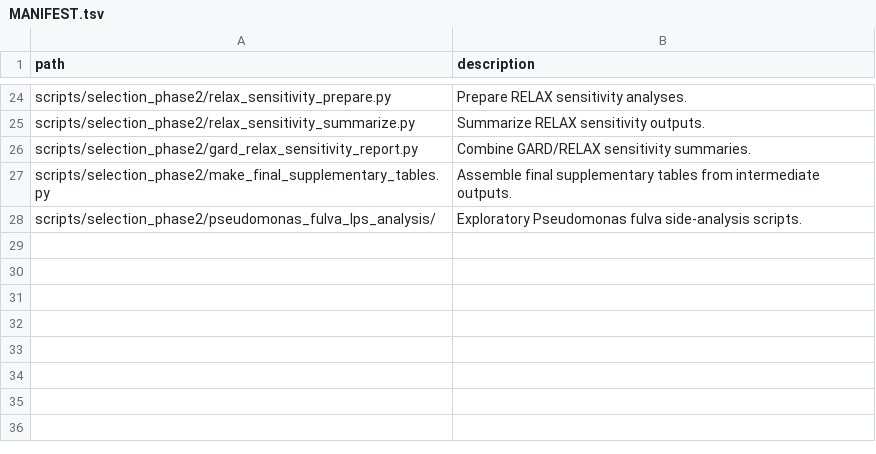
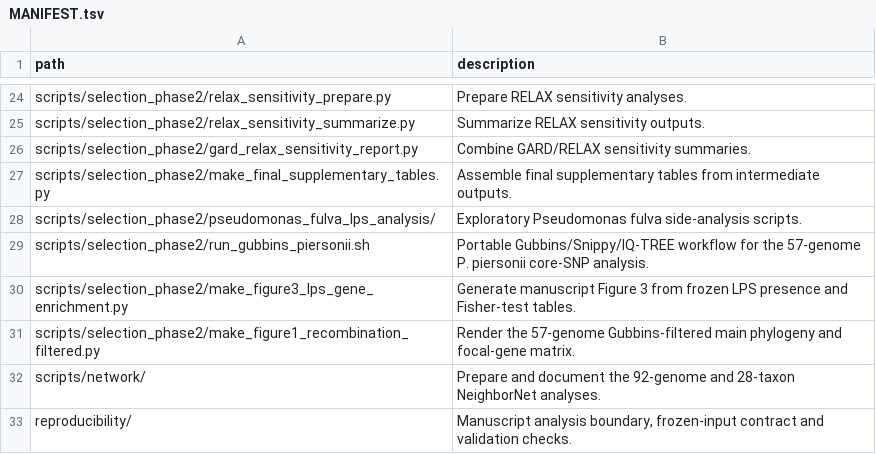
Before and after one commit to ab-diaz/LPS_analysis_code, a TSV file: MANIFEST.tsv, drawn as a sheet; only a part is shown, gaps mark what is left out; the diff names each change by its address in the sheet, - before the commit and + after, or states it on an @@ line.

Commit message:
Add manuscript reproducibility workflow

```diff
--- a/MANIFEST.tsv
+++ b/MANIFEST.tsv
+row 29: scripts/selection_phase2/run_gubbins_piersonii.sh | Portable Gubbins/Snippy/IQ-TREE workflow for the 57-genome P. piersonii core-SNP analysis.
+row 30: scripts/selection_phase2/make_figure3_lps_gene_enrichment.py | Generate manuscript Figure 3 from frozen LPS presence and Fisher-test tables.
+row 31: scripts/selection_phase2/make_figure1_recombination_filtered.py | Render the 57-genome Gubbins-filtered main phylogeny and focal-gene matrix.
+row 32: scripts/network/ | Prepare and document the 92-genome and 28-taxon NeighborNet analyses.
+row 33: reproducibility/ | Manuscript analysis boundary, frozen-input contract and validation checks.
```
Also changed, not shown: 15 other files.
